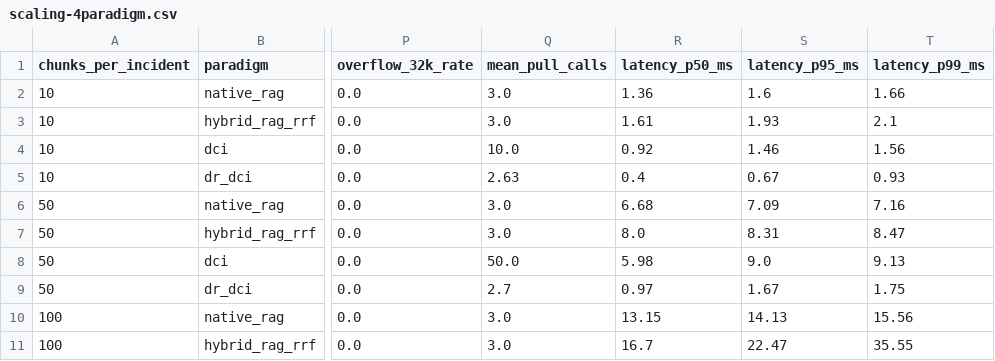
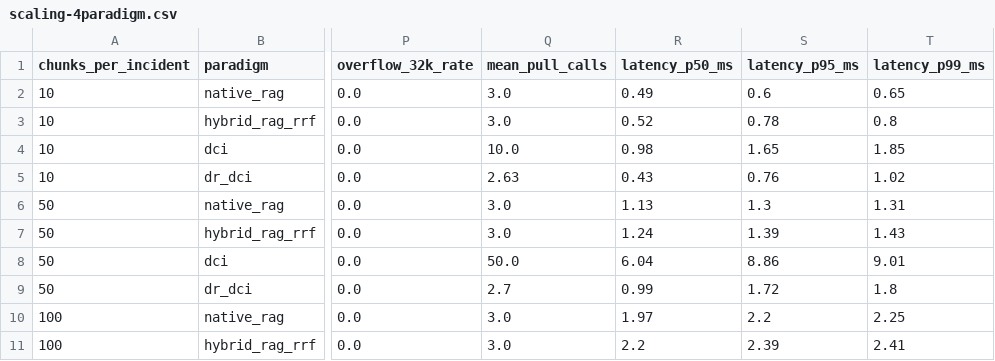
Before and after one commit to jomkeu3369/Incident-Ops-Agent, a CSV file: docs/eval/results/scaling-4paradigm.csv, drawn as a sheet; only a part is shown, gaps mark what is left out; the diff covers the shown part only; the diff names each change by its address in the sheet, - before the commit and + after, or states it on an @@ line.

Commit message:
fix(eval): Native RAG 및 Hybrid RAG(BM25+RRF) 사전 인덱싱 분리 및 오프라인 레이턴시 측정 범위 명시

```diff
--- a/docs/eval/results/scaling-4paradigm.csv
+++ b/docs/eval/results/scaling-4paradigm.csv
-R2 (latency_p50_ms): 1.36
+R2 (latency_p50_ms): 0.49
-S2 (latency_p95_ms): 1.6
+S2 (latency_p95_ms): 0.6
-T2 (latency_p99_ms): 1.66
+T2 (latency_p99_ms): 0.65
-R3 (latency_p50_ms): 1.61
+R3 (latency_p50_ms): 0.52
-S3 (latency_p95_ms): 1.93
+S3 (latency_p95_ms): 0.78
-T3 (latency_p99_ms): 2.1
+T3 (latency_p99_ms): 0.8
-R4 (latency_p50_ms): 0.92
+R4 (latency_p50_ms): 0.98
-S4 (latency_p95_ms): 1.46
+S4 (latency_p95_ms): 1.65
-T4 (latency_p99_ms): 1.56
+T4 (latency_p99_ms): 1.85
-R5 (latency_p50_ms): 0.4
+R5 (latency_p50_ms): 0.43
-S5 (latency_p95_ms): 0.67
+S5 (latency_p95_ms): 0.76
-T5 (latency_p99_ms): 0.93
+T5 (latency_p99_ms): 1.02
-R6 (latency_p50_ms): 6.68
+R6 (latency_p50_ms): 1.13
-S6 (latency_p95_ms): 7.09
+S6 (latency_p95_ms): 1.3
-T6 (latency_p99_ms): 7.16
+T6 (latency_p99_ms): 1.31
-R7 (latency_p50_ms): 8.0
+R7 (latency_p50_ms): 1.24
-S7 (latency_p95_ms): 8.31
+S7 (latency_p95_ms): 1.39
-T7 (latency_p99_ms): 8.47
+T7 (latency_p99_ms): 1.43
-R8 (latency_p50_ms): 5.98
+R8 (latency_p50_ms): 6.04
-S8 (latency_p95_ms): 9.0
+S8 (latency_p95_ms): 8.86
-T8 (latency_p99_ms): 9.13
+T8 (latency_p99_ms): 9.01
-R9 (latency_p50_ms): 0.97
+R9 (latency_p50_ms): 0.99
-S9 (latency_p95_ms): 1.67
+S9 (latency_p95_ms): 1.72
-T9 (latency_p99_ms): 1.75
+T9 (latency_p99_ms): 1.8
-R10 (latency_p50_ms): 13.15
+R10 (latency_p50_ms): 1.97
-S10 (latency_p95_ms): 14.13
+S10 (latency_p95_ms): 2.2
-T10 (latency_p99_ms): 15.56
+T10 (latency_p99_ms): 2.25
-R11 (latency_p50_ms): 16.7
+R11 (latency_p50_ms): 2.2
-S11 (latency_p95_ms): 22.47
+S11 (latency_p95_ms): 2.39
-T11 (latency_p99_ms): 35.55
+T11 (latency_p99_ms): 2.41
```
Also changed, not shown: 42 edited cells elsewhere in this file, 7 other files.
